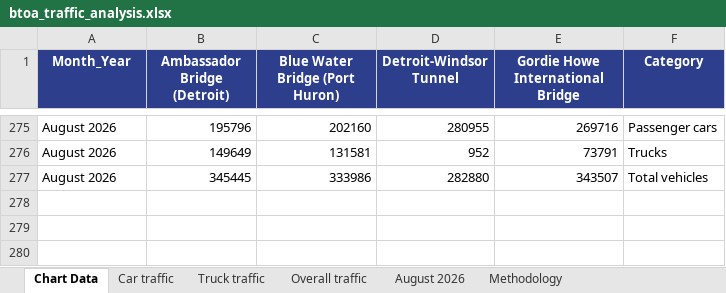
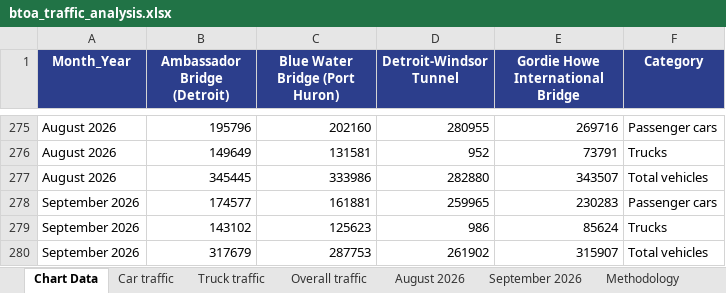
Before and after one commit to grantschwab/btoa-monitor, an Excel workbook: data/btoa_traffic_analysis.xlsx, sheet Chart Data, drawn as a sheet; only a part is shown, gaps mark what is left out; values as stored, in another font and other column widths than the file's, no borders; the diff names each change by its address in the sheet, - before the commit and + after, or states it on an @@ line.

```diff
--- a/data/btoa_traffic_analysis.xlsx (sheet Chart Data)
+++ b/data/btoa_traffic_analysis.xlsx (sheet Chart Data)
+sheet tab: September 2026
+row 278: September 2026 | 174577 | 161881 | 259965 | 230283 | Passenger cars
+row 279: September 2026 | 143102 | 125623 | 986 | 85624 | Trucks
+row 280: September 2026 | 317679 | 287753 | 261902 | 315907 | Total vehicles
```
Also changed, not shown: sheet Truck traffic, sheet Car traffic, sheet Overall traffic, sheet Methodology.
